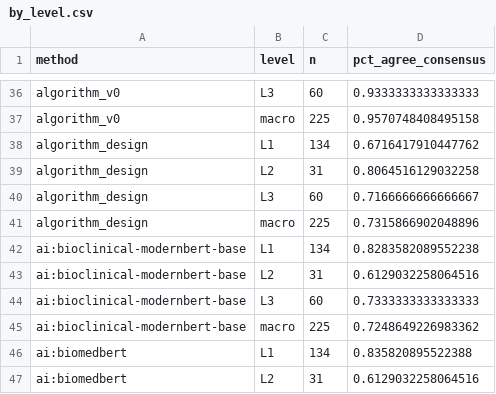
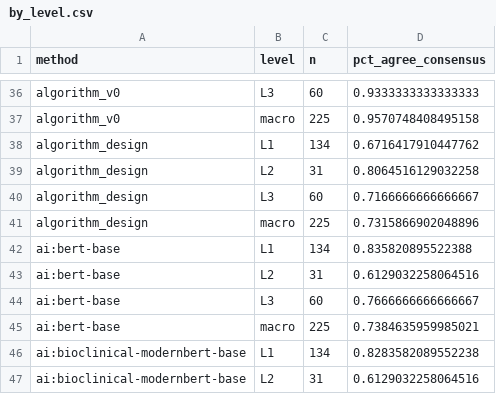
Before and after one commit to Health-Transformation-Lab/health-transformation-lab-nlp, a CSV file: data/review/simulated_reliability/by_level.csv, drawn as a sheet; only a part is shown, gaps mark what is left out; the shorter side is filled out with more unchanged rows; the diff names each change by its address in the sheet, - before the commit and + after, or states it on an @@ line.

```diff
--- a/data/review/simulated_reliability/by_level.csv
+++ b/data/review/simulated_reliability/by_level.csv
+row 42: ai:bert-base | L1 | 134 | 0.835820895522388
+row 43: ai:bert-base | L2 | 31 | 0.6129032258064516
+row 44: ai:bert-base | L3 | 60 | 0.7666666666666667
+row 45: ai:bert-base | macro | 225 | 0.7384635959985021
```
Also changed, not shown: data/review/simulated_reliability/agreement_vs_humans.csv, data/review/simulated_reliability/methods_vs_reviewers.csv, 5 other files.
